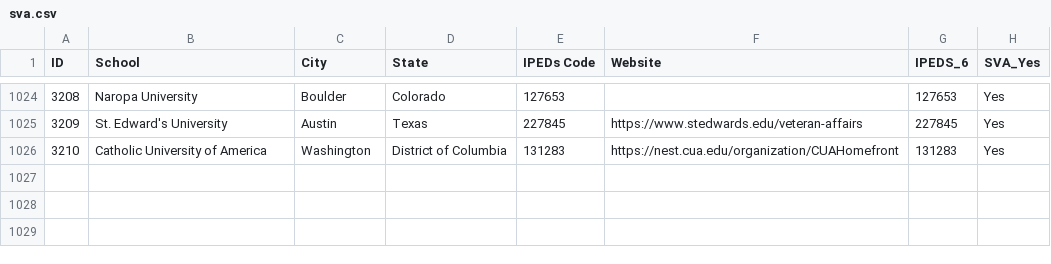
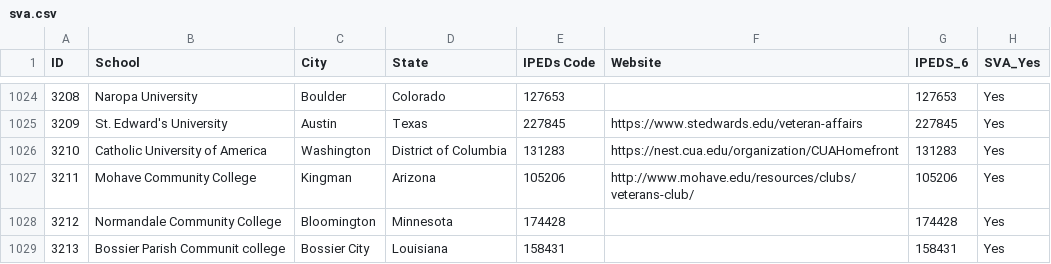
Before and after one commit to department-of-veterans-affairs/gibct-data-service, a CSV file: sample_csvs/sva.csv, drawn as a sheet; only a part is shown, gaps mark what is left out; the diff names each change by its address in the sheet, - before the commit and + after, or states it on an @@ line.

```diff
--- a/sample_csvs/sva.csv
+++ b/sample_csvs/sva.csv
+row 1027: 3211 | Mohave Community College | Kingman | Arizona | 105206 | http://www.mohave.edu/resources/clubs/veterans-club/ | 105206 | Yes
+row 1028: 3212 | Normandale Community College | Bloomington | Minnesota | 174428 |  | 174428 | Yes
+row 1029: 3213 | Bossier Parish Communit college | Bossier City | Louisiana | 158431 |  | 158431 | Yes
```
Also changed, not shown: sample_csvs/hcm.csv, sample_csvs/ipeds_ic_py.csv, 18 other files.
